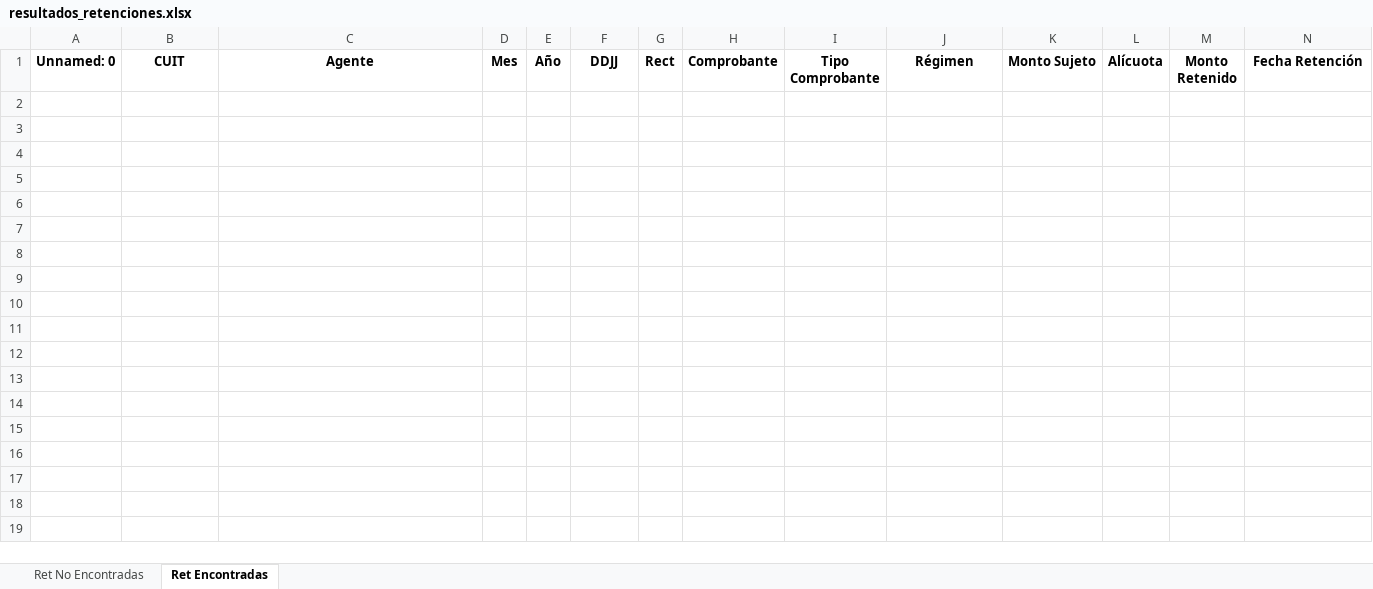
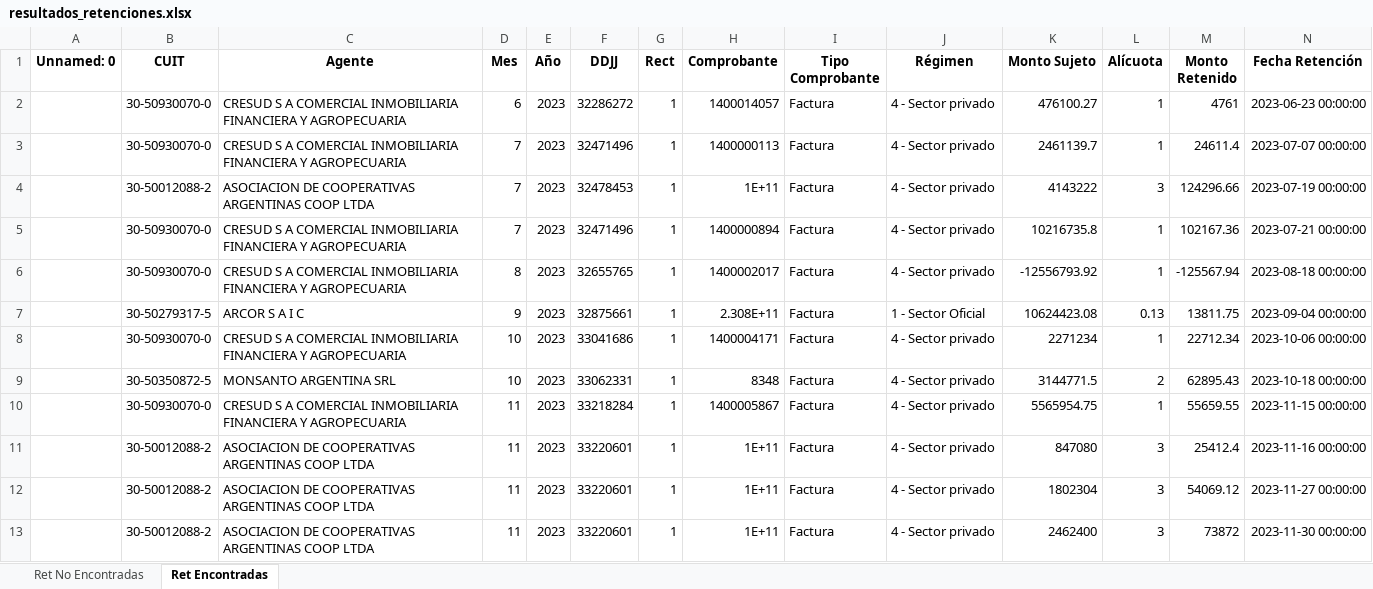
Before and after one commit to JulioBaigorria/balance-checker, an Excel workbook: resultados_retenciones.xlsx, sheet Ret Encontradas, drawn as a sheet; only a part is shown; values as stored, in another font and other column widths than the file's, no borders; rows hold the shown columns only; the diff names each change by its address in the sheet, - before the commit and + after, or states it on an @@ line.

```diff
--- a/resultados_retenciones.xlsx (sheet Ret Encontradas)
+++ b/resultados_retenciones.xlsx (sheet Ret Encontradas)
+row 2:  | 30-50930070-0 | CRESUD S A COMERCIAL INMOBILIARIA FINANCIERA Y AGROPECUARIA | 6 | 2023 | 32286272 | 1 | 1400014057 | Factura | 4 - Sector privado | 476100.27 | 1 | 4761 | 2023-06-23 00:00:00
+row 3:  | 30-50930070-0 | CRESUD S A COMERCIAL INMOBILIARIA FINANCIERA Y AGROPECUARIA | 7 | 2023 | 32471496 | 1 | 1400000113 | Factura | 4 - Sector privado | 2461139.7 | 1 | 24611.4 | 2023-07-07 00:00:00
+row 4:  | 30-50012088-2 | ASOCIACION DE COOPERATIVAS ARGENTINAS COOP LTDA | 7 | 2023 | 32478453 | 1 | 1E+11 | Factura | 4 - Sector privado | 4143222 | 3 | 124296.66 | 2023-07-19 00:00:00
+row 5:  | 30-50930070-0 | CRESUD S A COMERCIAL INMOBILIARIA FINANCIERA Y AGROPECUARIA | 7 | 2023 | 32471496 | 1 | 1400000894 | Factura | 4 - Sector privado | 10216735.8 | 1 | 102167.36 | 2023-07-21 00:00:00
+row 6:  | 30-50930070-0 | CRESUD S A COMERCIAL INMOBILIARIA FINANCIERA Y AGROPECUARIA | 8 | 2023 | 32655765 | 1 | 1400002017 | Factura | 4 - Sector privado | -12556793.92 | 1 | -125567.94 | 2023-08-18 00:00:00
+row 7:  | 30-50279317-5 | ARCOR S A I C | 9 | 2023 | 32875661 | 1 | 2.308E+11 | Factura | 1 - Sector Oficial | 10624423.08 | 0.13 | 13811.75 | 2023-09-04 00:00:00
+row 8:  | 30-50930070-0 | CRESUD S A COMERCIAL INMOBILIARIA FINANCIERA Y AGROPECUARIA | 10 | 2023 | 33041686 | 1 | 1400004171 | Factura | 4 - Sector privado | 2271234 | 1 | 22712.34 | 2023-10-06 00:00:00
+row 9:  | 30-50350872-5 | MONSANTO ARGENTINA SRL | 10 | 2023 | 33062331 | 1 | 8348 | Factura | 4 - Sector privado | 3144771.5 | 2 | 62895.43 | 2023-10-18 00:00:00
+row 10:  | 30-50930070-0 | CRESUD S A COMERCIAL INMOBILIARIA FINANCIERA Y AGROPECUARIA | 11 | 2023 | 33218284 | 1 | 1400005867 | Factura | 4 - Sector privado | 5565954.75 | 1 | 55659.55 | 2023-11-15 00:00:00
+row 11:  | 30-50012088-2 | ASOCIACION DE COOPERATIVAS ARGENTINAS COOP LTDA | 11 | 2023 | 33220601 | 1 | 1E+11 | Factura | 4 - Sector privado | 847080 | 3 | 25412.4 | 2023-11-16 00:00:00
+row 12:  | 30-50012088-2 | ASOCIACION DE COOPERATIVAS ARGENTINAS COOP LTDA | 11 | 2023 | 33220601 | 1 | 1E+11 | Factura | 4 - Sector privado | 1802304 | 3 | 54069.12 | 2023-11-27 00:00:00
+row 13:  | 30-50012088-2 | ASOCIACION DE COOPERATIVAS ARGENTINAS COOP LTDA | 11 | 2023 | 33220601 | 1 | 1E+11 | Factura | 4 - Sector privado | 2462400 | 3 | 73872 | 2023-11-30 00:00:00
```
Also changed, not shown: sheet Ret No Encontradas, SrcPercepcionesListX - 2024-01-08T165947.293.xlsx, SrcRetencionesListX - 2024-01-08T165906.668.xlsx, 9 other files.
